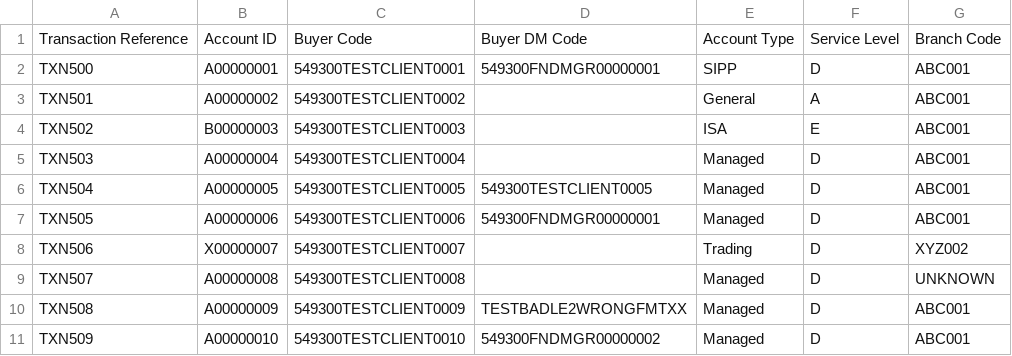
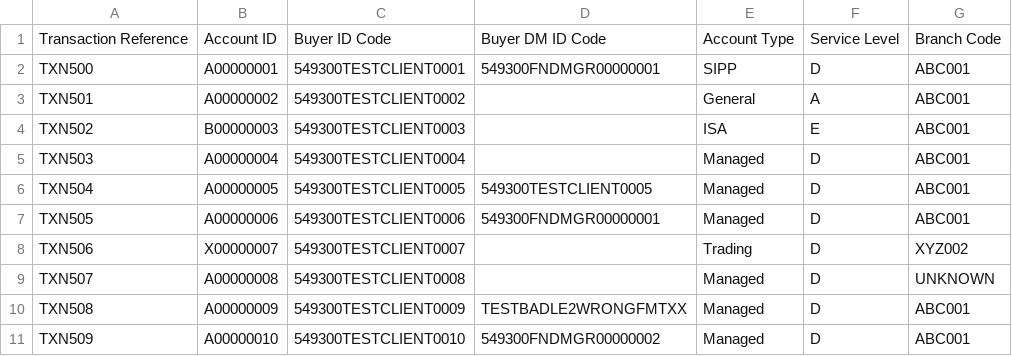
Before and after one commit to conorcharman/txr_automation, a CSV file: data/FY26/Q1/extracts/12_17_FY26_Q1_extract.csv, drawn as a sheet.

Commit message:
refactor: update column names for buyer and seller identification in templates and scripts

```diff
--- a/data/FY26/Q1/extracts/12_17_FY26_Q1_extract.csv
+++ b/data/FY26/Q1/extracts/12_17_FY26_Q1_extract.csv
@@ -1,2 +1,2 @@
-Transaction Reference,Account ID,Buyer Code,Buyer DM Code,Account Type,Service Level,Branch Code
+Transaction Reference,Account ID,Buyer ID Code,Buyer DM ID Code,Account Type,Service Level,Branch Code
 TXN500,A00000001,549300TESTCLIENT0001,549300FNDMGR00000001,SIPP,D,ABC001
```
Also changed, not shown: data/FY26/Q1/extracts/21_17_FY26_Q1_extract.csv, 16 other files.
